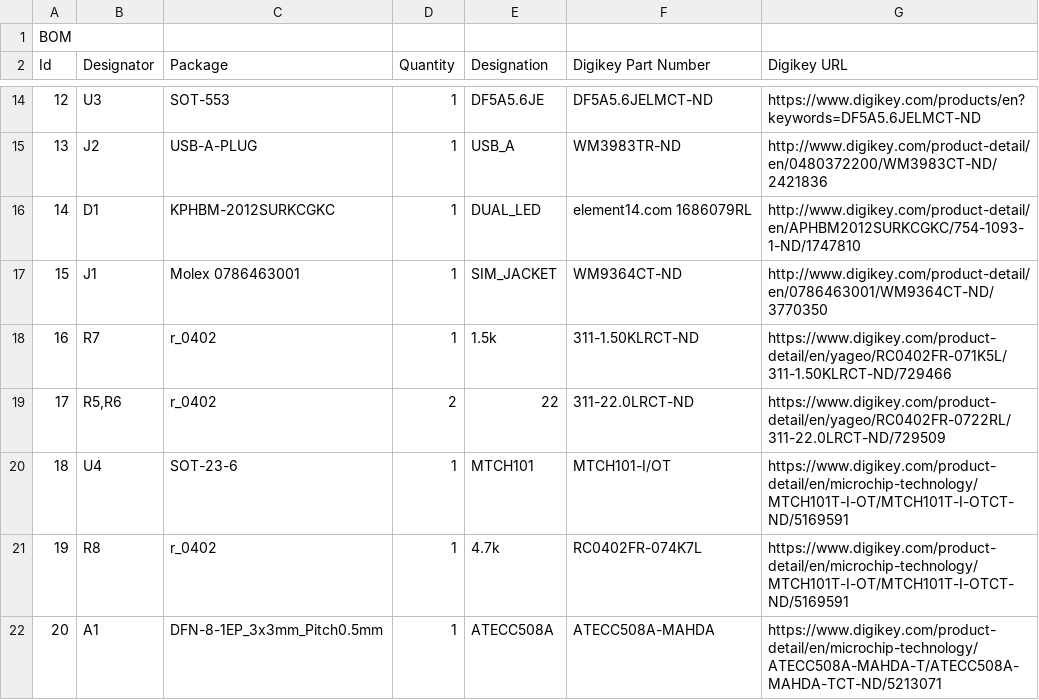
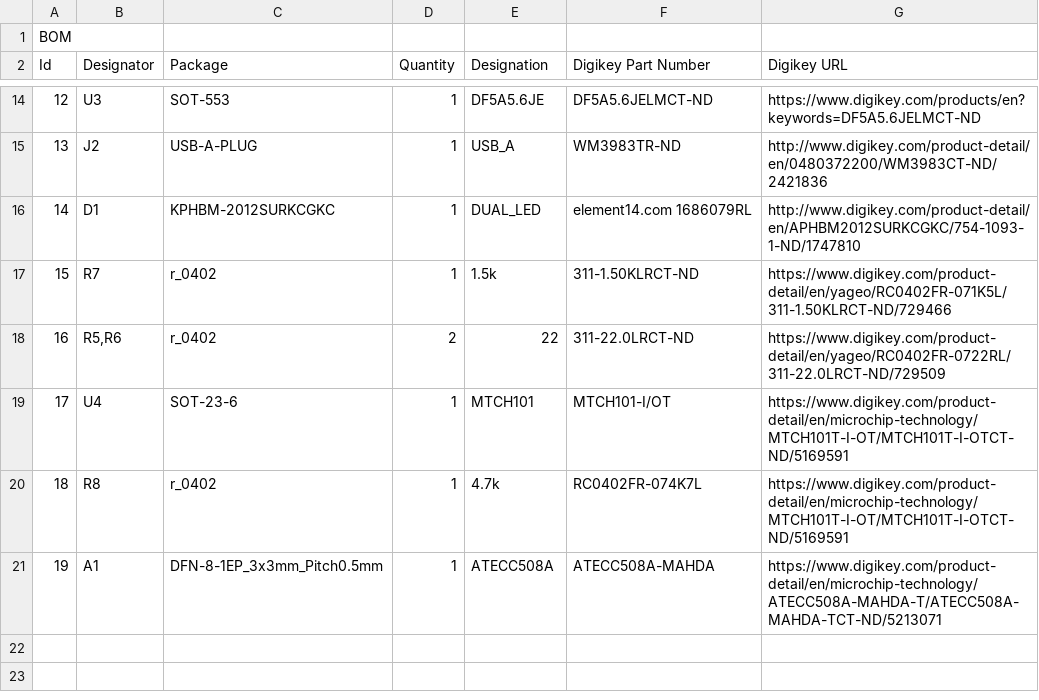
Before and after one commit to Nitrokey/nitrokey-pro-hardware, a CSV file: fabrication/BOM.csv, drawn as a sheet; only a part is shown, gaps mark what is left out; removed rows and columns are numbered as before the commit, all else as after; the diff names each change by its address in the sheet, - before the commit and + after, or states it on an @@ line.

```diff
--- a/fabrication/BOM.csv
+++ b/fabrication/BOM.csv
-row 17: 15 | J1 | Molex 0786463001 | 1 | SIM_JACKET | WM9364CT-ND | http://www.digikey.com/product-detail/en/0786463001/WM9364CT-ND/3770350
@@ column A (Id) renumbered from row 17 down @@
```
Also changed, not shown: 50 other files.
